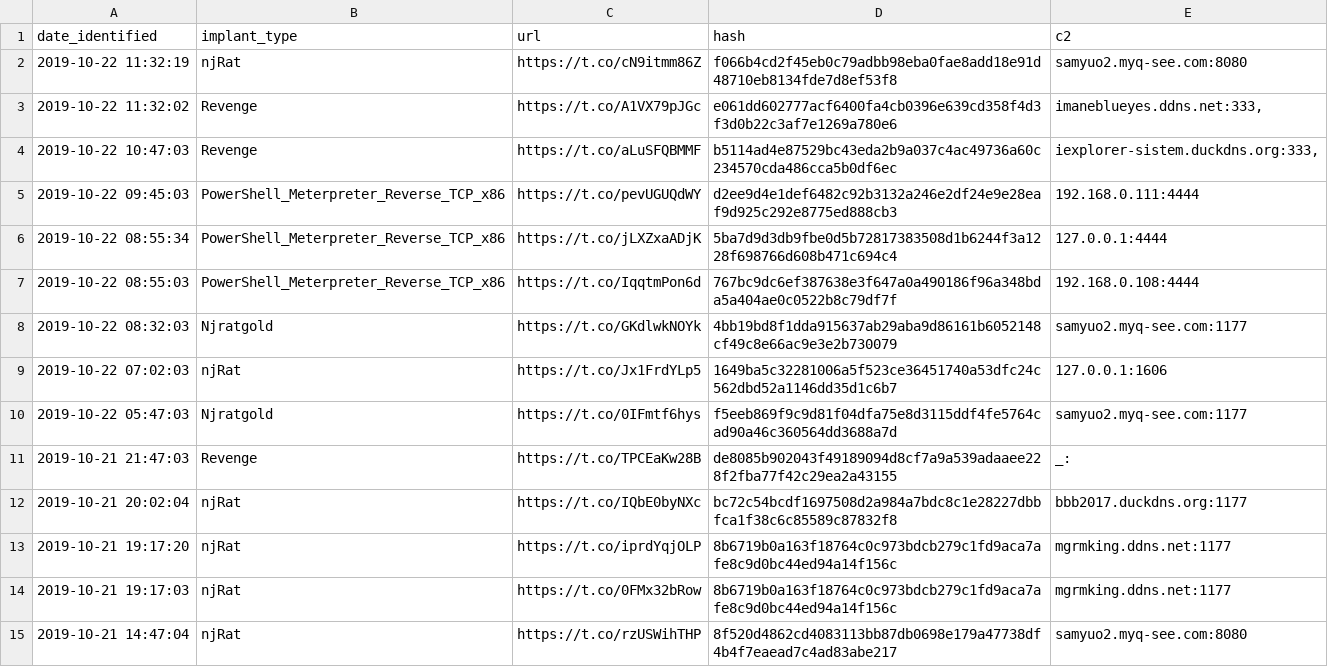
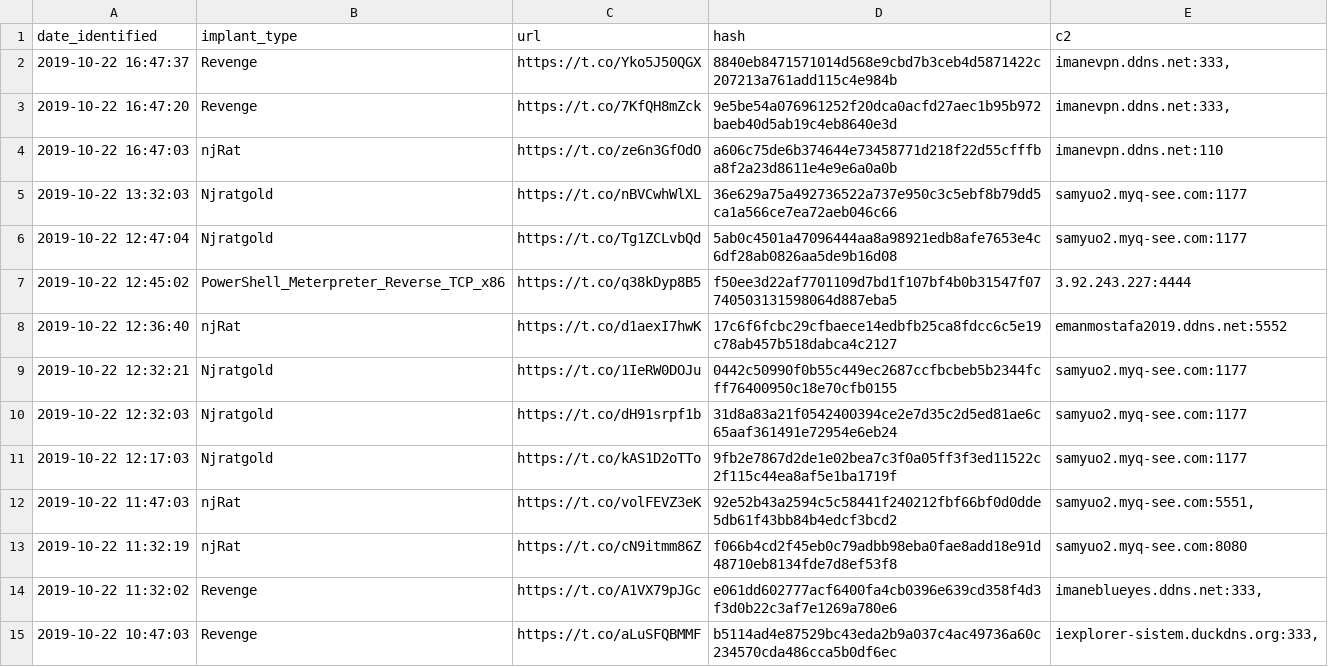
Before and after one commit to signalblur/ScumBots-DataFeed, a CSV file: scumfeed.csv, drawn as a sheet; only a part is shown; the shorter side is filled out with more unchanged rows; the diff names each change by its address in the sheet, - before the commit and + after, or states it on an @@ line.

```diff
--- a/scumfeed.csv
+++ b/scumfeed.csv
+row 2: 2019-10-22 16:47:37 | Revenge | https://t.co/Yko5J50QGX | 8840eb8471571014d568e9cbd7b3ceb4d5871422c207213a761add115c4e984b | imanevpn.ddns.net:333,
+row 3: 2019-10-22 16:47:20 | Revenge | https://t.co/7KfQH8mZck | 9e5be54a076961252f20dca0acfd27aec1b95b972baeb40d5ab19c4eb8640e3d | imanevpn.ddns.net:333,
+row 4: 2019-10-22 16:47:03 | njRat | https://t.co/ze6n3GfOdO | a606c75de6b374644e73458771d218f22d55cfffba8f2a23d8611e4e9e6a0a0b | imanevpn.ddns.net:110
+row 5: 2019-10-22 13:32:03 | Njratgold | https://t.co/nBVCwhWlXL | 36e629a75a492736522a737e950c3c5ebf8b79dd5ca1a566ce7ea72aeb046c66 | samyuo2.myq-see.com:1177
+row 6: 2019-10-22 12:47:04 | Njratgold | https://t.co/Tg1ZCLvbQd | 5ab0c4501a47096444aa8a98921edb8afe7653e4c6df28ab0826aa5de9b16d08 | samyuo2.myq-see.com:1177
+row 7: 2019-10-22 12:45:02 | PowerShell_Meterpreter_Reverse_TCP_x86 | https://t.co/q38kDyp8B5 | f50ee3d22af7701109d7bd1f107bf4b0b31547f07740503131598064d887eba5 | 3.92.243.227:4444
+row 8: 2019-10-22 12:36:40 | njRat | https://t.co/d1aexI7hwK | 17c6f6fcbc29cfbaece14edbfb25ca8fdcc6c5e19c78ab457b518dabca4c2127 | emanmostafa2019.ddns.net:5552
+row 9: 2019-10-22 12:32:21 | Njratgold | https://t.co/1IeRW0DOJu | 0442c50990f0b55c449ec2687ccfbcbeb5b2344fcff76400950c18e70cfb0155 | samyuo2.myq-see.com:1177
+row 10: 2019-10-22 12:32:03 | Njratgold | https://t.co/dH91srpf1b | 31d8a83a21f0542400394ce2e7d35c2d5ed81ae6c65aaf361491e72954e6eb24 | samyuo2.myq-see.com:1177
+row 11: 2019-10-22 12:17:03 | Njratgold | https://t.co/kAS1D2oTTo | 9fb2e7867d2de1e02bea7c3f0a05ff3f3ed11522c2f115c44ea8af5e1ba1719f | samyuo2.myq-see.com:1177
+row 12: 2019-10-22 11:47:03 | njRat | https://t.co/volFEVZ3eK | 92e52b43a2594c5c58441f240212fbf66bf0d0dde5db61f43bb84b4edcf3bcd2 | samyuo2.myq-see.com:5551,
```
Also changed, not shown: 1 other file.
